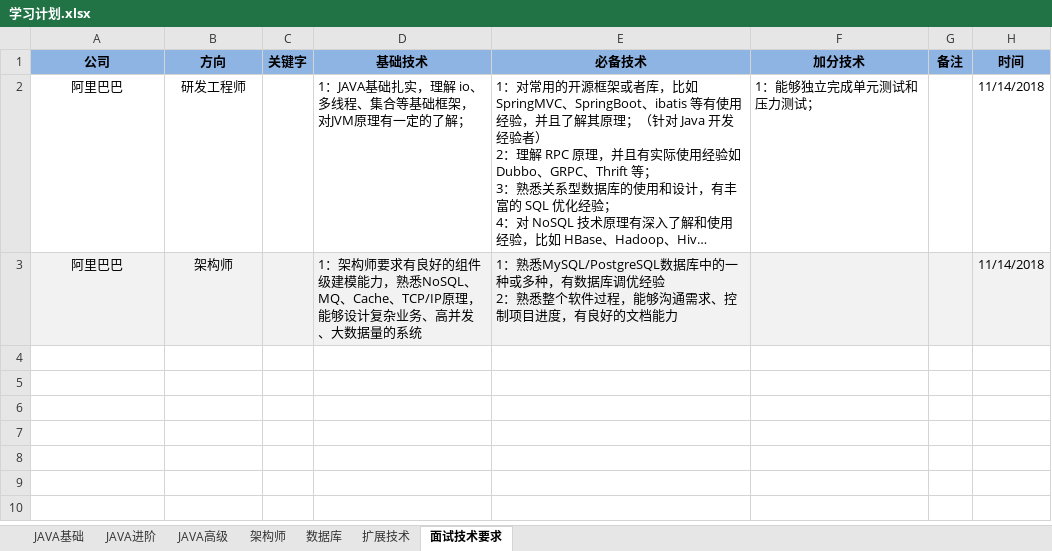
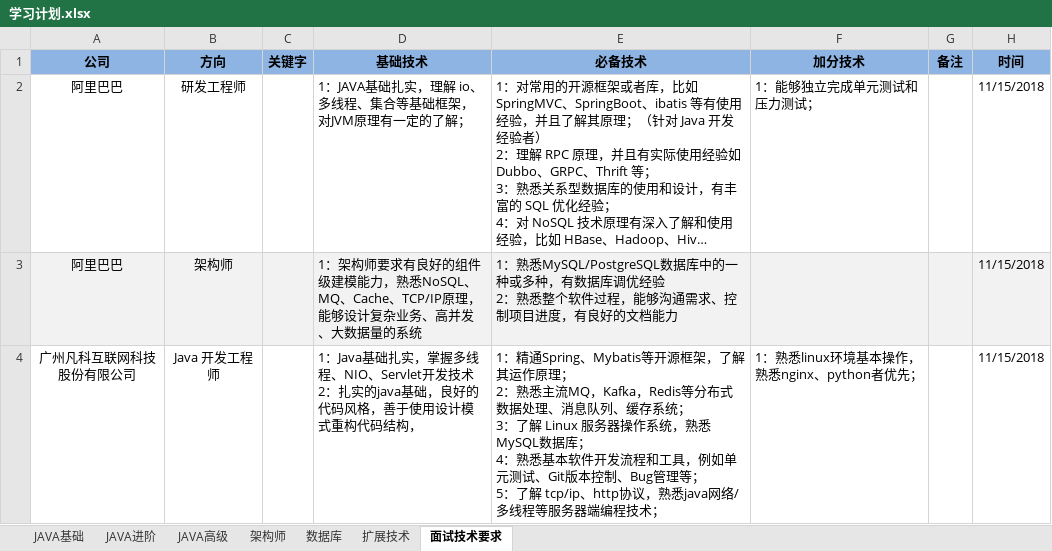
Before and after one commit to chuxueze/Helper, an Excel workbook: 学习计划.xlsx, sheet 面试技术要求, drawn as a sheet; long unchanged cells end in …; values as stored, in another font and other column widths than the file's, no borders; ↵ is a line break in a cell; the diff names each change by its address in the sheet, - before the commit and + after, or states it on an @@ line.

Commit message:
Java8

```diff
--- a/学习计划.xlsx (sheet 面试技术要求)
+++ b/学习计划.xlsx (sheet 面试技术要求)
-H2:H3 (时间): 11/14/2018
+H2:H3 (时间): 11/15/2018
+row 4: 广州凡科互联网科技股份有限公司 | Java 开发工程师 |  | 1：Java基础扎实，掌握多线程、NIO、Servlet开发技术 ↵ 2：扎实的java基础，良好的代码风格，善于使用设计模式重构代码结构， | 1：精通Spring、Mybatis等开源框架，了解其运作原理； ↵ 2：熟悉主流MQ，Kafka，Redis等分布式数据处理、消息队列、缓存系统； ↵ 3：了解 Linux 服务器操作系统，熟悉MySQL数据库； ↵ 4：熟悉基本软件开发流程和工具，例如单元测试、Git版本控制、Bug管理等； ↵ 5：了解 tcp/ip、http协议，熟悉java网络/多线程等服务器端编程技术； | 1：熟悉linux环境基本操作，熟悉nginx、python者优先； |  | 11/15/2018
```
Also changed, not shown: sheet JAVA基础, sheet 架构师, sheet 数据库, sheet JAVA高级, 6 other files.
